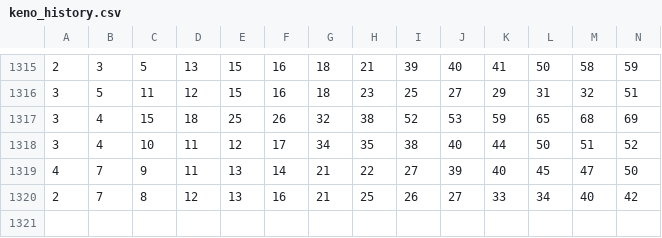
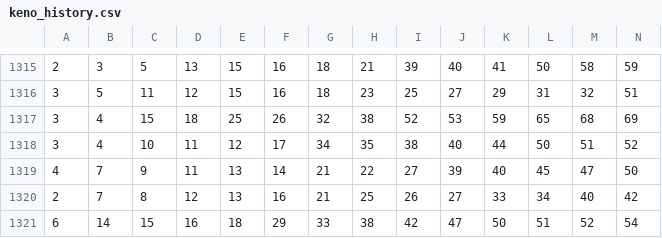
Before and after one commit to sizzla28/Keno-predictor, a CSV file: keno_history.csv, drawn as a sheet; only a part is shown, gaps mark what is left out; rows hold the shown columns only; the diff names each change by its address in the sheet, - before the commit and + after, or states it on an @@ line.

Commit message:
Keno ዳታ በራስ-ሰር ተዘምኗል

```diff
--- a/keno_history.csv
+++ b/keno_history.csv
+row 1321: 6 | 14 | 15 | 16 | 18 | 29 | 33 | 38 | 42 | 47 | 50 | 51 | 52 | 54
```
